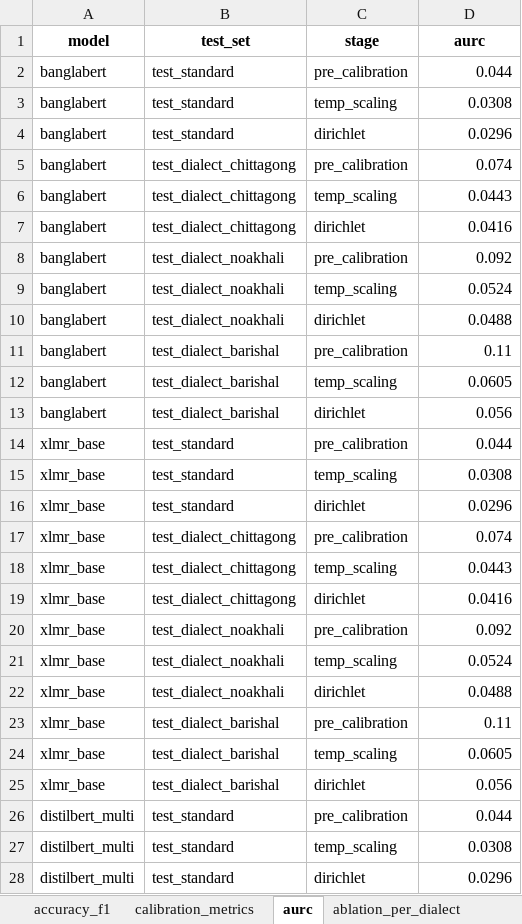
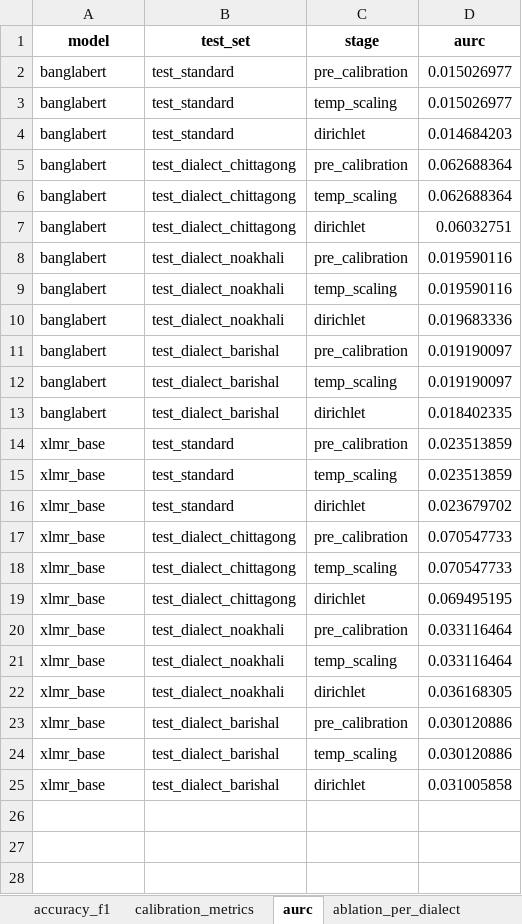
Before and after one commit to TahlilMahfuz/iccit2026-bangla-dialect-calibration, an Excel workbook: outputs/consolidated_results.xlsx, sheet aurc, drawn as a sheet; only a part is shown; values as stored, in another font and other column widths than the file's, no borders; the diff covers the shown part only; the diff names each change by its address in the sheet, - before the commit and + after, or states it on an @@ line.

```diff
--- a/outputs/consolidated_results.xlsx (sheet aurc)
+++ b/outputs/consolidated_results.xlsx (sheet aurc)
-D2 (aurc): 0.044
+D2 (aurc): 0.015026977
-D3 (aurc): 0.0308
+D3 (aurc): 0.015026977
-D4 (aurc): 0.0296
+D4 (aurc): 0.014684203
-D5 (aurc): 0.074
+D5 (aurc): 0.062688364
-D6 (aurc): 0.0443
+D6 (aurc): 0.062688364
-D7 (aurc): 0.0416
+D7 (aurc): 0.06032751
-D8 (aurc): 0.092
+D8 (aurc): 0.019590116
-D9 (aurc): 0.0524
+D9 (aurc): 0.019590116
-D10 (aurc): 0.0488
+D10 (aurc): 0.019683336
-D11 (aurc): 0.11
+D11 (aurc): 0.019190097
-D12 (aurc): 0.0605
+D12 (aurc): 0.019190097
-D13 (aurc): 0.056
+D13 (aurc): 0.018402335
-D14 (aurc): 0.044
+D14 (aurc): 0.023513859
-D15 (aurc): 0.0308
+D15 (aurc): 0.023513859
-D16 (aurc): 0.0296
+D16 (aurc): 0.023679702
-D17 (aurc): 0.074
+D17 (aurc): 0.070547733
-D18 (aurc): 0.0443
+D18 (aurc): 0.070547733
-D19 (aurc): 0.0416
+D19 (aurc): 0.069495195
-D20 (aurc): 0.092
+D20 (aurc): 0.033116464
-D21 (aurc): 0.0524
+D21 (aurc): 0.033116464
-D22 (aurc): 0.0488
+D22 (aurc): 0.036168305
-D23 (aurc): 0.11
+D23 (aurc): 0.030120886
-D24 (aurc): 0.0605
+D24 (aurc): 0.030120886
-D25 (aurc): 0.056
+D25 (aurc): 0.031005858
-row 26: distilbert_multi | test_standard | pre_calibration | 0.044
-row 27: distilbert_multi | test_standard | temp_scaling | 0.0308
-row 28: distilbert_multi | test_standard | dirichlet | 0.0296
```
Also changed, not shown: 9 removed rows elsewhere in this sheet, sheet calibration_metrics, sheet ablation_calib_method, sheet accuracy_f1, sheet ablation_per_dialect, sheet ablation_model_size, sheet vocab_overlap, 13 other files.
